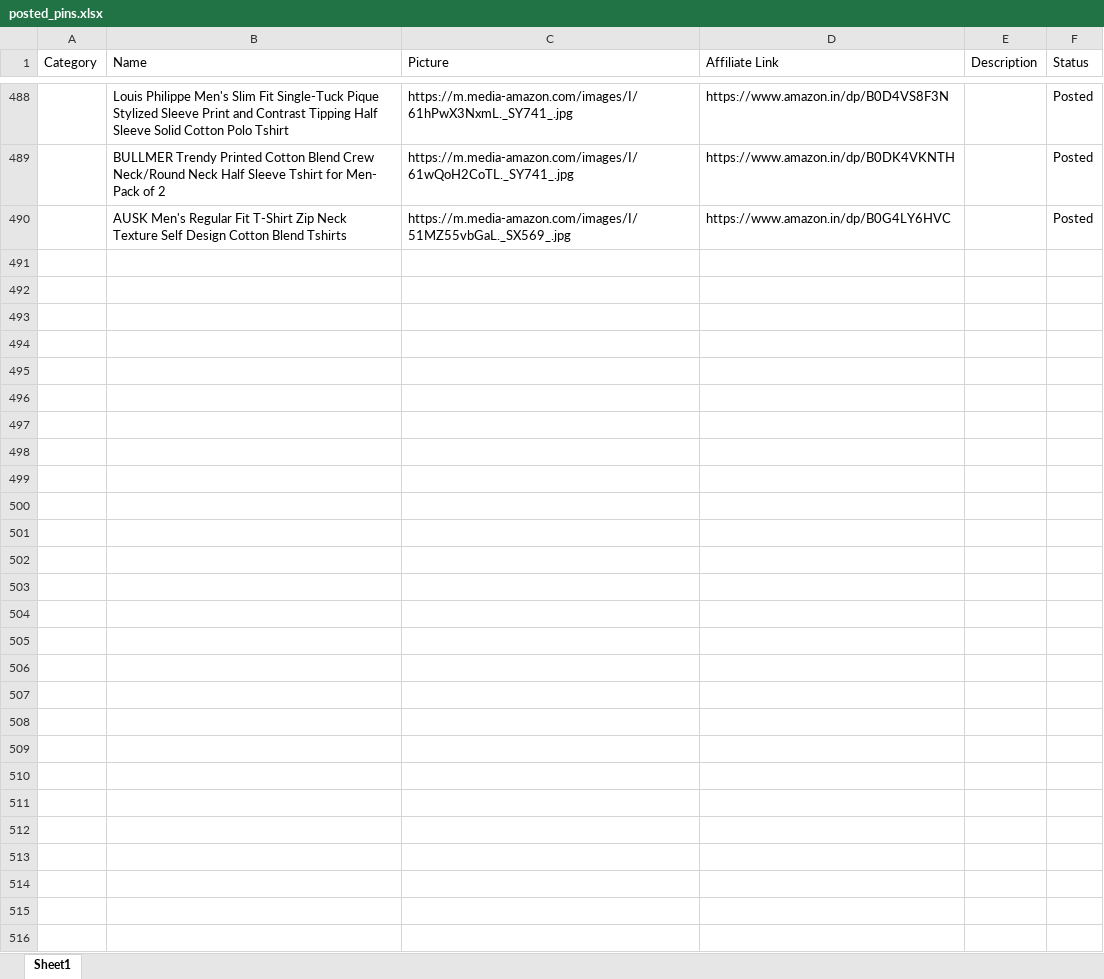
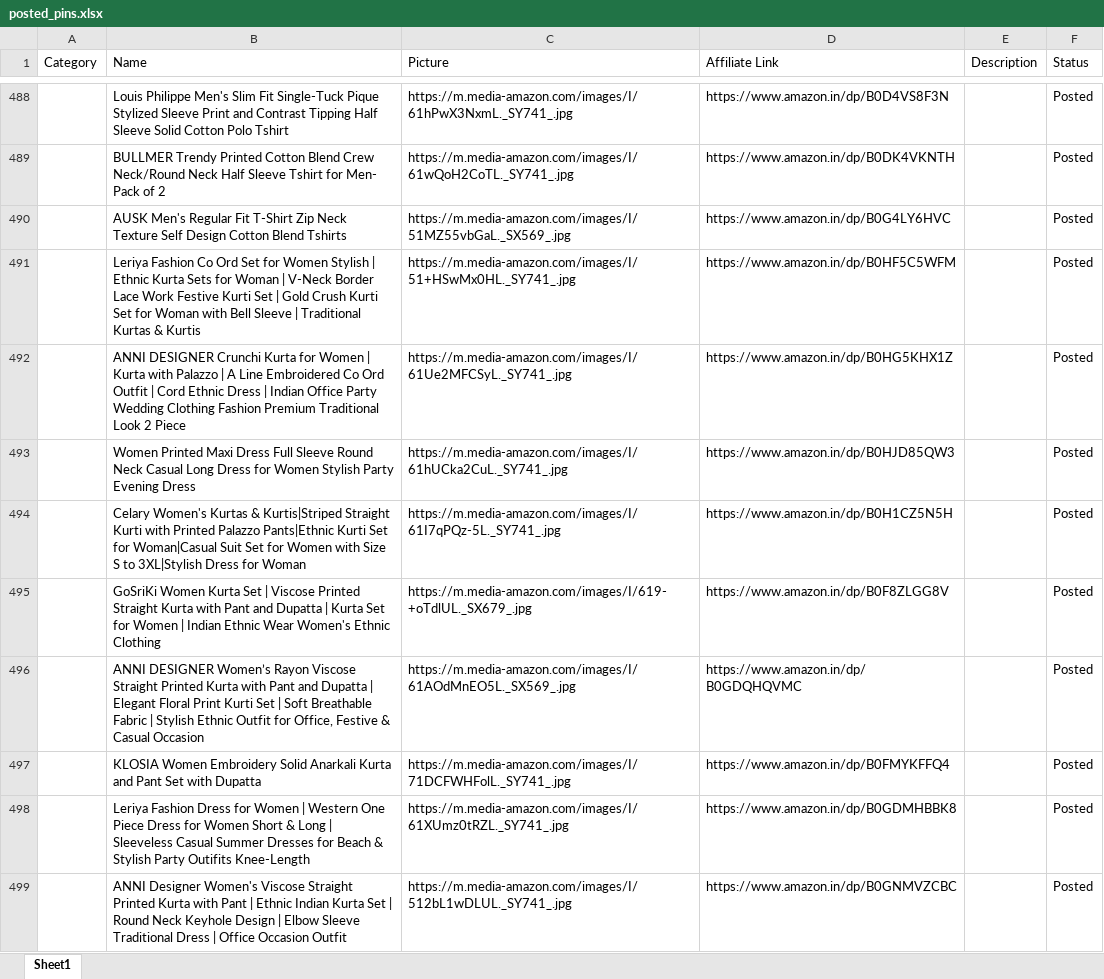
Before and after one commit to Revanth1310/amazon_to_pintrest, an Excel workbook: data/posted_pins.xlsx, sheet Sheet1, drawn as a sheet; only a part is shown, gaps mark what is left out; values as stored, in another font and other column widths than the file's, no borders; the diff names each change by its address in the sheet, - before the commit and + after, or states it on an @@ line.

```diff
--- a/data/posted_pins.xlsx (sheet Sheet1)
+++ b/data/posted_pins.xlsx (sheet Sheet1)
+row 491:  | Leriya Fashion Co Ord Set for Women Stylish | Ethnic Kurta Sets for Woman | V-Neck Border Lace Work Festive Kurti Set | Gold Crush Kurti Set for Woman with Bell Sleeve | Traditional Kurtas & Kurtis | https://m.media-amazon.com/images/I/51+HSwMx0HL._SY741_.jpg | https://www.amazon.in/dp/B0HF5C5WFM |  | Posted
+row 492:  | ANNI DESIGNER Crunchi Kurta for Women | Kurta with Palazzo | A Line Embroidered Co Ord Outfit | Cord Ethnic Dress | Indian Office Party Wedding Clothing Fashion Premium Traditional Look 2 Piece | https://m.media-amazon.com/images/I/61Ue2MFCSyL._SY741_.jpg | https://www.amazon.in/dp/B0HG5KHX1Z |  | Posted
+row 493:  | Women Printed Maxi Dress Full Sleeve Round Neck Casual Long Dress for Women Stylish Party Evening Dress | https://m.media-amazon.com/images/I/61hUCka2CuL._SY741_.jpg | https://www.amazon.in/dp/B0HJD85QW3 |  | Posted
+row 494:  | Celary Women's Kurtas & Kurtis|Striped Straight Kurti with Printed Palazzo Pants|Ethnic Kurti Set for Woman|Casual Suit Set for Women with Size S to 3XL|Stylish Dress for Woman | https://m.media-amazon.com/images/I/61I7qPQz-5L._SY741_.jpg | https://www.amazon.in/dp/B0H1CZ5N5H |  | Posted
+row 495:  | GoSriKi Women Kurta Set | Viscose Printed Straight Kurta with Pant and Dupatta | Kurta Set for Women | Indian Ethnic Wear Women's Ethnic Clothing | https://m.media-amazon.com/images/I/619-+oTdlUL._SX679_.jpg | https://www.amazon.in/dp/B0F8ZLGG8V |  | Posted
+row 496:  | ANNI DESIGNER Women’s Rayon Viscose Straight Printed Kurta with Pant and Dupatta | Elegant Floral Print Kurti Set | Soft Breathable Fabric | Stylish Ethnic Outfit for Office, Festive & Casual Occasion | https://m.media-amazon.com/images/I/61AOdMnEO5L._SX569_.jpg | https://www.amazon.in/dp/B0GDQHQVMC |  | Posted
+row 497:  | KLOSIA Women Embroidery Solid Anarkali Kurta and Pant Set with Dupatta | https://m.media-amazon.com/images/I/71DCFWHFolL._SY741_.jpg | https://www.amazon.in/dp/B0FMYKFFQ4 |  | Posted
+row 498:  | Leriya Fashion Dress for Women | Western One Piece Dress for Women Short & Long | Sleeveless Casual Summer Dresses for Beach & Stylish Party Outifits Knee-Length | https://m.media-amazon.com/images/I/61XUmz0tRZL._SY741_.jpg | https://www.amazon.in/dp/B0GDMHBBK8 |  | Posted
+row 499:  | ANNI Designer Women's Viscose Straight Printed Kurta with Pant | Ethnic Indian Kurta Set | Round Neck Keyhole Design | Elbow Sleeve Traditional Dress | Office Occasion Outfit | https://m.media-amazon.com/images/I/512bL1wDLUL._SY741_.jpg | https://www.amazon.in/dp/B0GNMVZCBC |  | Posted
```
Also changed, not shown: data/amazon_products.xlsx.
